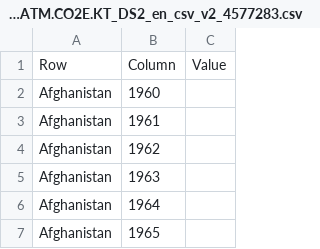
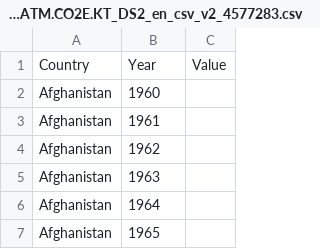
Before and after one commit to KingCodesHere/FIT3179Assignment2, a CSV file: Data/API_EN.ATM.CO2E.KT_DS2_en_csv_v2_4577283.csv, drawn as a sheet; only a part is shown.

Commit message:
updated data

```diff
--- a/Data/API_EN.ATM.CO2E.KT_DS2_en_csv_v2_4577283.csv
+++ b/Data/API_EN.ATM.CO2E.KT_DS2_en_csv_v2_4577283.csv
@@ -1,2 +1,2 @@
-Row,Column,Value
+Country,Year,Value
 Afghanistan,1960,
```
